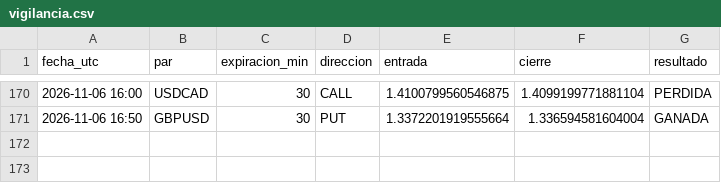
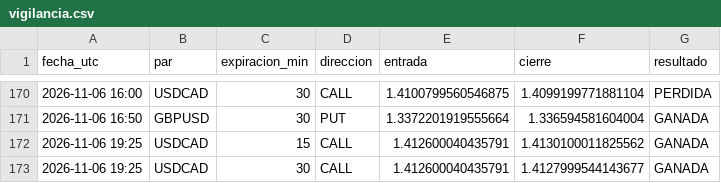
Before and after one commit to brandyherrera944-art/bot-senales, a CSV file: vigilancia.csv, drawn as a sheet; only a part is shown, gaps mark what is left out; the diff names each change by its address in the sheet, - before the commit and + after, or states it on an @@ line.

```diff
--- a/vigilancia.csv
+++ b/vigilancia.csv
+row 172: 2026-11-06 19:25 | USDCAD | 15 | CALL | 1.412600040435791 | 1.4130100011825562 | GANADA
+row 173: 2026-11-06 19:25 | USDCAD | 30 | CALL | 1.412600040435791 | 1.4127999544143677 | GANADA
```
Also changed, not shown: vigilancia_lz.csv, 1 other file.
